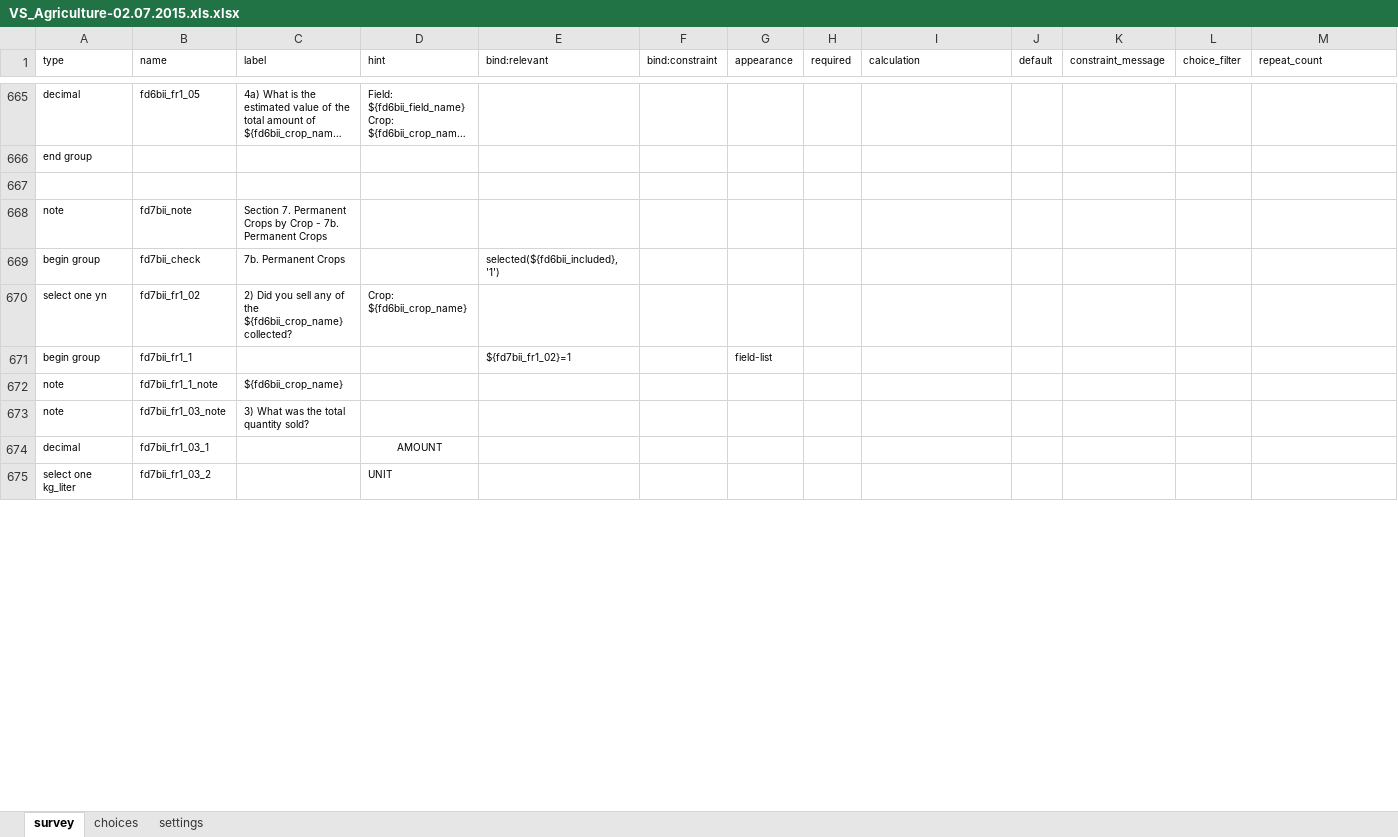
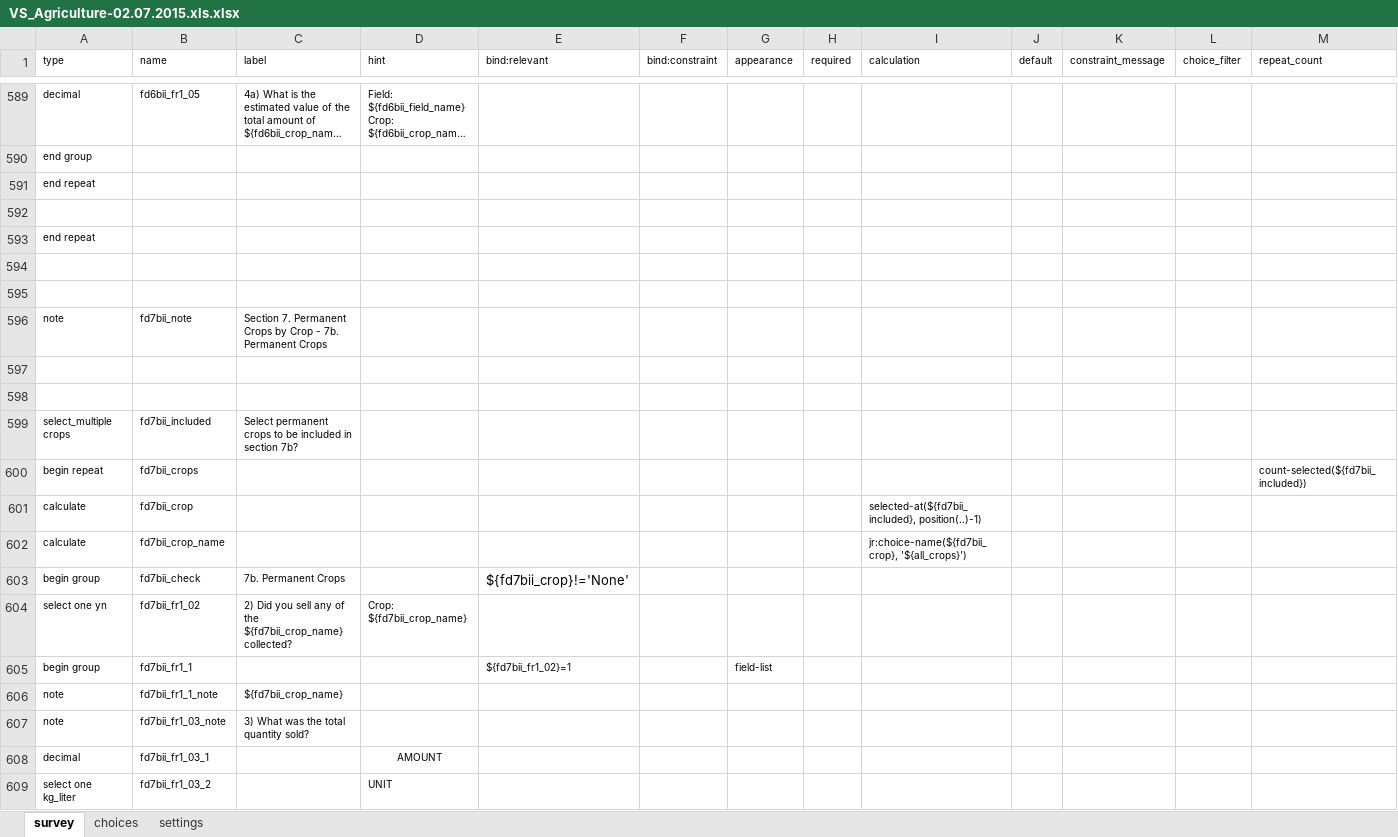
Before and after one commit to ConservationInternational/vitalsigns-protocols, an Excel workbook: agric/agric.13.02.2015/VS_Agriculture-02.07.2015.xls.xlsx, sheet survey, drawn as a sheet; only a part is shown, gaps mark what is left out; long unchanged cells end in …; values as stored, in another font and other column widths than the file's, no borders; charts and pictures not drawn; addresses are those after the commit; rows hold the shown columns only; the diff covers the shown part only; the diff names each change by its address in the sheet, - before the commit and + after, or states it on an @@ line.

```diff
--- a/agric/agric.13.02.2015/VS_Agriculture-02.07.2015.xls.xlsx (sheet survey)
+++ b/agric/agric.13.02.2015/VS_Agriculture-02.07.2015.xls.xlsx (sheet survey)
@@ row 640 moved to row 591: end repeat @@
+row 592: (empty)
@@ row 680 moved to row 593: end repeat @@
+row 594: (empty)
+row 597: (empty)
+row 598: (empty)
+row 599: select_multiple crops | fd7bii_included | Select permanent crops to be included in section 7b?
+row 600: begin repeat | fd7bii_crops |  |  |  |  |  |  |  |  |  |  | count-selected(${fd7bii_included})
+row 601: calculate | fd7bii_crop |  |  |  |  |  |  | selected-at(${fd7bii_included}, position(..)-1)
+row 602: calculate | fd7bii_crop_name |  |  |  |  |  |  | jr:choice-name(${fd7bii_crop}, '${all_crops}')
-E603 (bind:relevant): selected(${fd6bii_included}, '1')
+E603 (bind:relevant): ${fd7bii_crop}!='None'
@@ E603 text size: larger @@
-C604 (label): …of the ${fd6bii_crop_name} collected?
+C604 (label): …of the ${fd7bii_crop_name} collected?
-D604 (hint): Crop: ${fd6bii_crop_name}
+D604 (hint): Crop: ${fd7bii_crop_name}
-C606 (label): ${fd6bii_crop_name}
+C606 (label): ${fd7bii_crop_name}
```
Also changed, not shown: 21 added rows, 383 removed rows, 4 moved rows, 36 edited cells and cell formats elsewhere in this sheet, sheet choices, sheet settings, ffs/soils/ffs.13.02.2015/Farm_Field_Soils_02.07.2015_v1.xls.xlsx, ffs/yields/ffs.yields.13.02.2015/FarmFieldSoils_Yields_Maize_02.07.2015.xls.xlsx, 11 other files.
